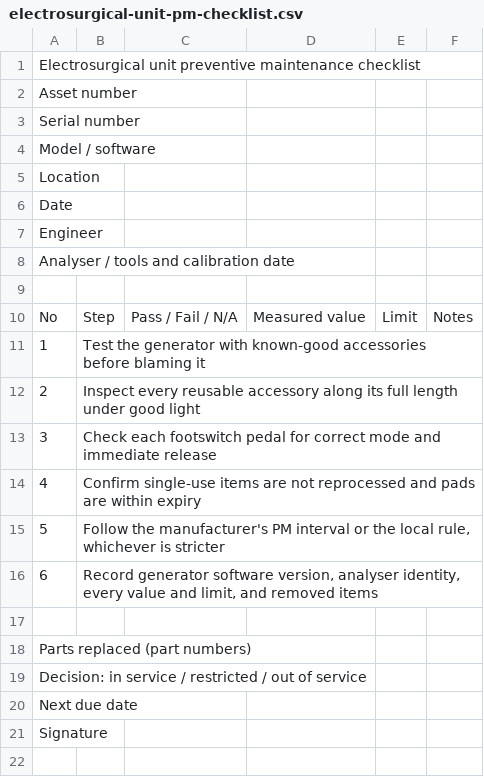
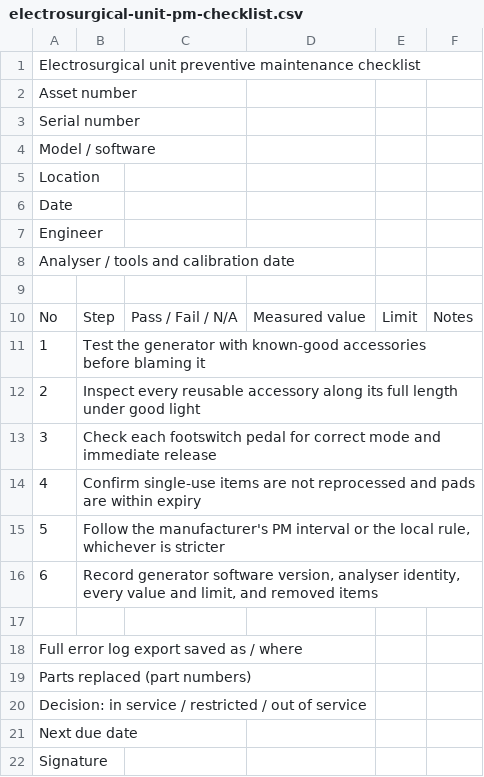
Before and after one commit to makanovsv/se-academy, a CSV file: guides/electrosurgical-unit-pm-checklist.csv, drawn as a sheet; the diff names each change by its address in the sheet, - before the commit and + after, or states it on an @@ line.

```diff
--- a/guides/electrosurgical-unit-pm-checklist.csv
+++ b/guides/electrosurgical-unit-pm-checklist.csv
@@ column A renumbered between rows 18 and 21 @@
+row 22: Signature
```
Also changed, not shown: guides/anaesthesia-machine-pm-checklist.csv, guides/ct-scanner-pm-checklist.csv, 17 other files.
